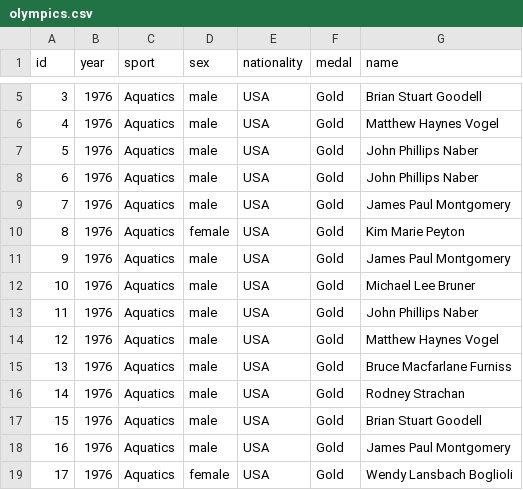
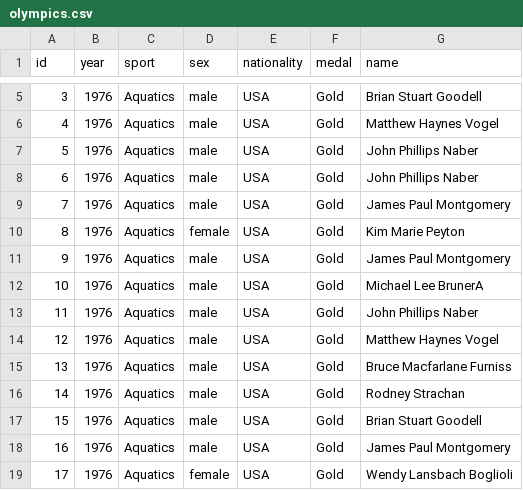
Before and after one commit to tnatoli29/Project-2, a CSV file: Resources/olympics.csv, drawn as a sheet; only a part is shown, gaps mark what is left out.

```diff
--- a/Resources/olympics.csv
+++ b/Resources/olympics.csv
@@ -11,3 +11,3 @@ id,year,sport,sex,nationality,medal,name
 9,1976,Aquatics,male,USA,Gold, James Paul Montgomery
-10,1976,Aquatics,male,USA,Gold, Michael Lee Bruner
+10,1976,Aquatics,male,USA,Gold, Michael Lee BrunerA
 11,1976,Aquatics,male,USA,Gold, John Phillips Naber
```
Also changed, not shown: 6 other files.
